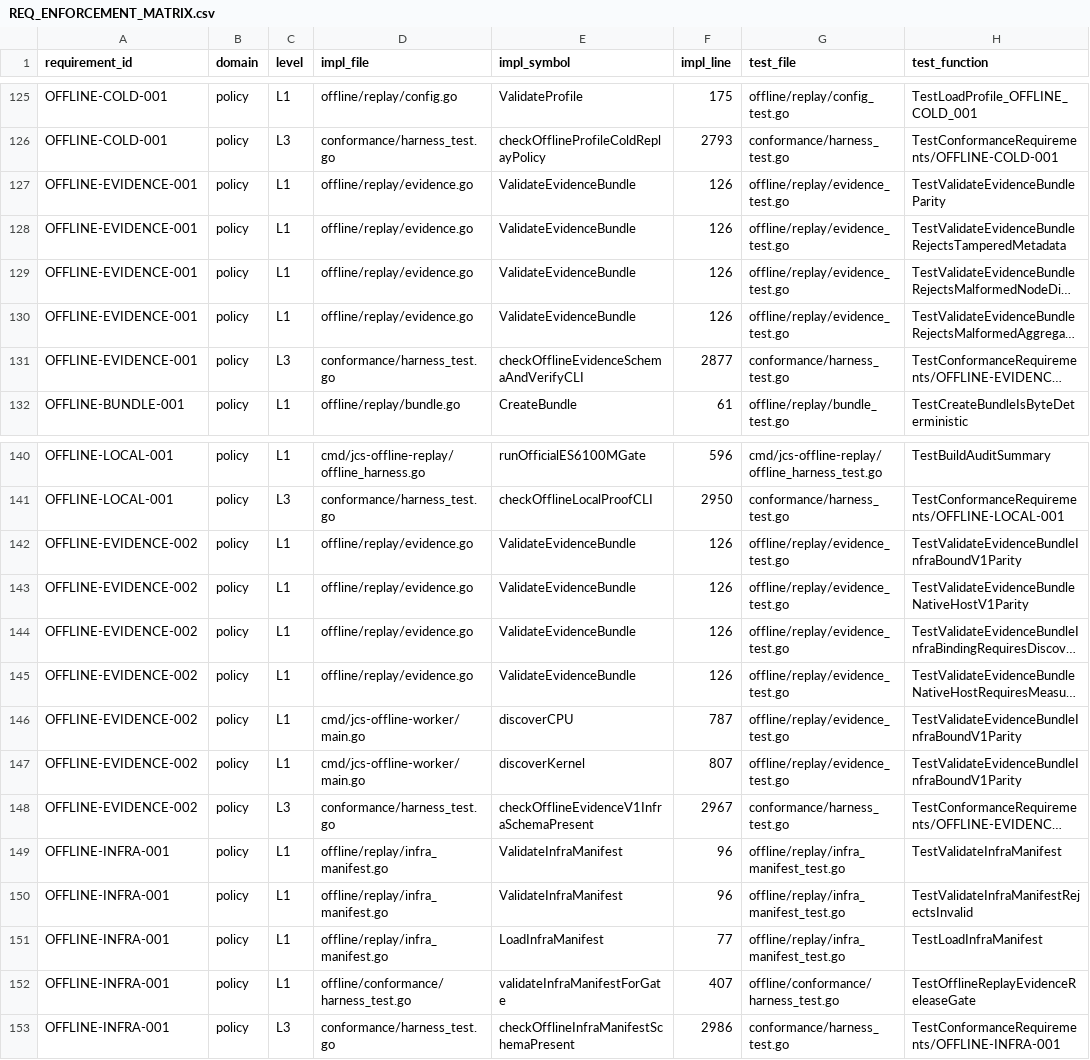
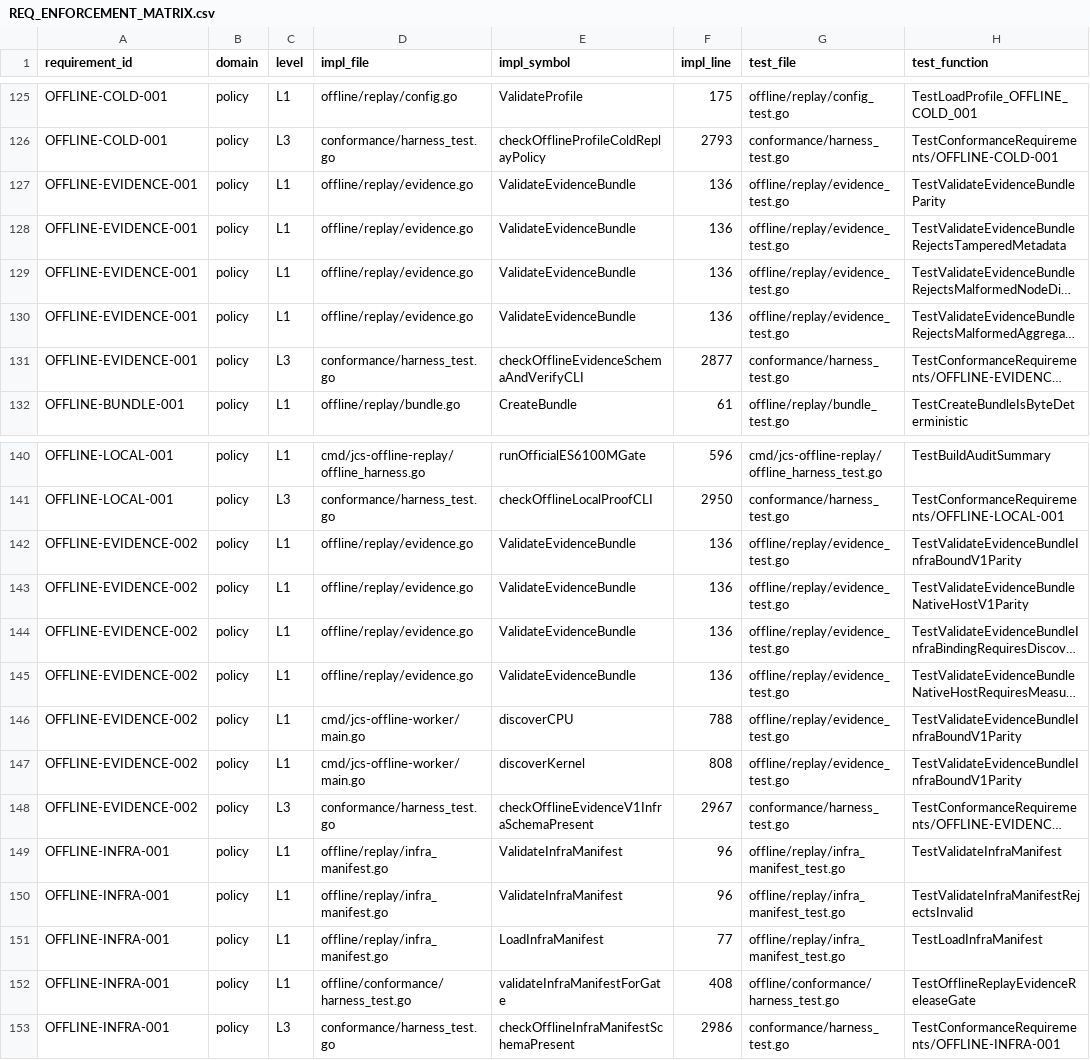
Before and after one commit to lattice-substrate/json-canon, a CSV file: REQ_ENFORCEMENT_MATRIX.csv, drawn as a sheet; only a part is shown, gaps mark what is left out; long unchanged cells end in …; the diff covers the shown part only; the diff names each change by its address in the sheet, - before the commit and + after, or states it on an @@ line.

```diff
--- a/REQ_ENFORCEMENT_MATRIX.csv
+++ b/REQ_ENFORCEMENT_MATRIX.csv
-F127:F130 (impl_line): 126
+F127:F130 (impl_line): 136
-F142:F145 (impl_line): 126
+F142:F145 (impl_line): 136
-F146 (impl_line): 787
+F146 (impl_line): 788
-F147 (impl_line): 807
+F147 (impl_line): 808
-F152 (impl_line): 407
+F152 (impl_line): 408
```
Also changed, not shown: 4 edited cells elsewhere in this file, conformance/nolint_inventory.tsv, 11 other files.
